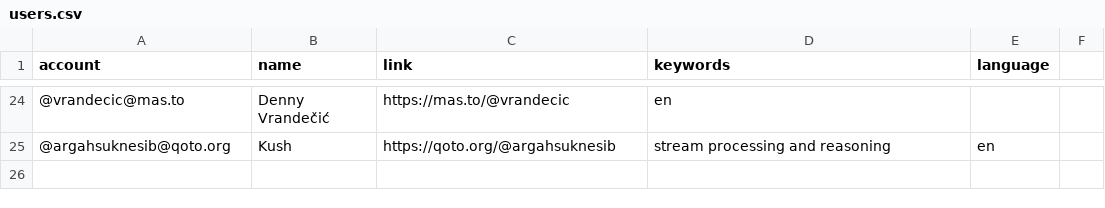
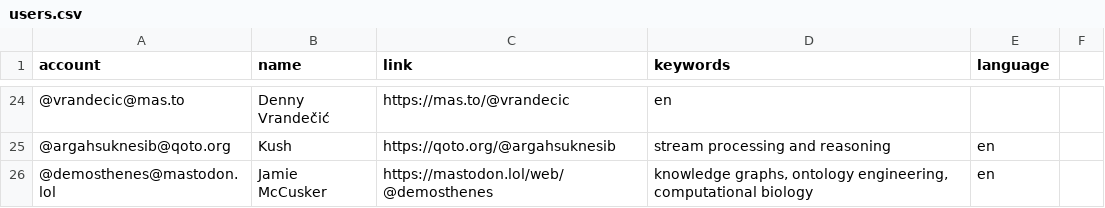
Before and after one commit to semantisch/SemanticWeb, a CSV file: resources/users.csv, drawn as a sheet; only a part is shown, gaps mark what is left out.

Commit message:
Update users.csv

```diff
--- a/resources/users.csv
+++ b/resources/users.csv
@@ -25 +25,2 @@ account,name,link,keywords,language
 @argahsuknesib@qoto.org,Kush,https://qoto.org/@argahsuknesib,"stream processing and reasoning","en"
+@demosthenes@mastodon.lol,Jamie McCusker,https://mastodon.lol/web/@demosthenes,"knowledge graphs, ontology engineering, computational biology",en
```
